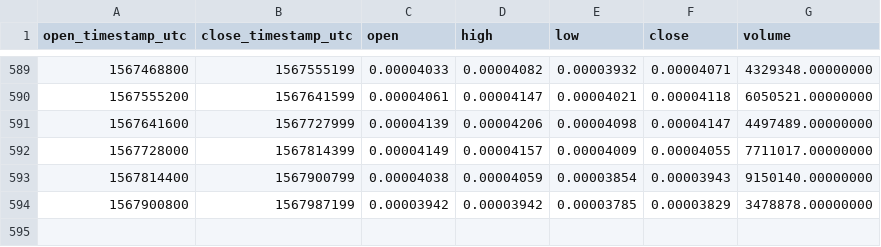
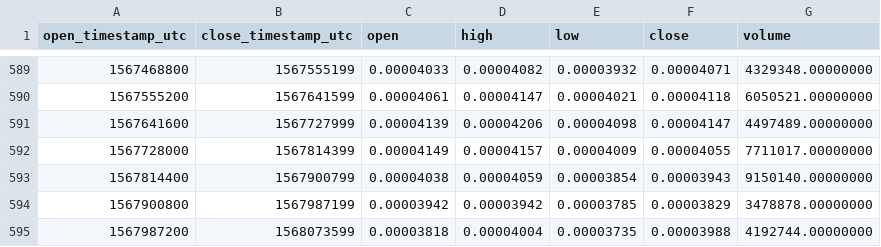
Before and after one commit to cryptobigbro/binance-IOSTETH, a CSV file: binance-IOSTETH-1d.csv, drawn as a sheet; only a part is shown, gaps mark what is left out; the diff names each change by its address in the sheet, - before the commit and + after, or states it on an @@ line.

Commit message:
Update OHLCV data.

```diff
--- a/binance-IOSTETH-1d.csv
+++ b/binance-IOSTETH-1d.csv
+row 595: 1567987200 | 1568073599 | 0.00003818 | 0.00004004 | 0.00003735 | 0.00003988 | 4192744.00000000
```
Also changed, not shown: 1 other file.
